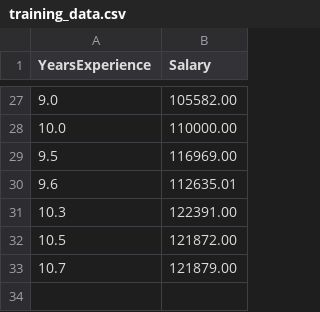
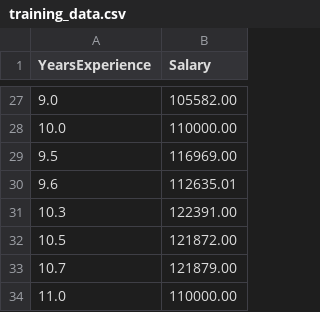
Before and after one commit to Chaloutte2/Machine_Learning_Shanghai_University, a CSV file: Pratice_ci_cd/training_data.csv, drawn as a sheet; only a part is shown, gaps mark what is left out.

Commit message:
Update training_data.csv

```diff
--- a/Pratice_ci_cd/training_data.csv
+++ b/Pratice_ci_cd/training_data.csv
@@ -33 +33,2 @@ YearsExperience,Salary
 10.7,121879.00
+11.0,110000.00
```
